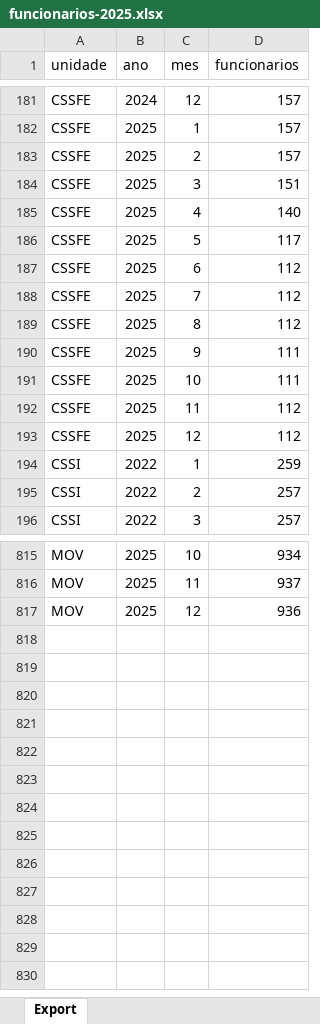
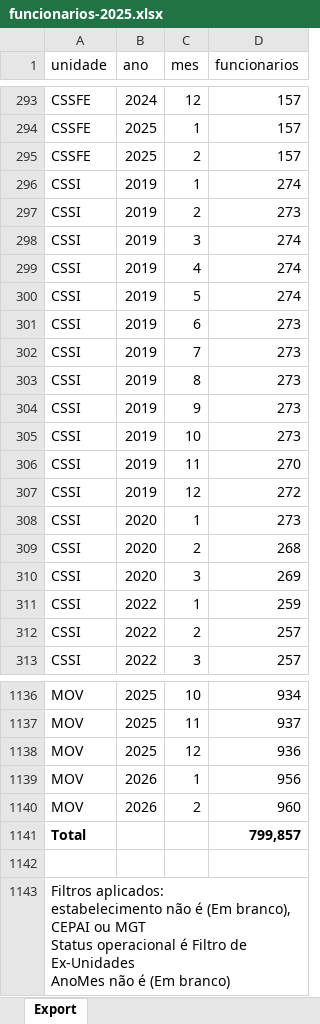
Before and after one commit to transparencia-mg/funcionarios-fhemig, an Excel workbook: upload/funcionarios-2025.xlsx, sheet Export, drawn as a sheet; only a part is shown, gaps mark what is left out; values as stored, in another font and other column widths than the file's, no borders; removed rows and columns are numbered as before the commit, all else as after; ↵ is a line break in a cell; the diff covers the shown part only; the diff names each change by its address in the sheet, - before the commit and + after, or states it on an @@ line.

```diff
--- a/upload/funcionarios-2025.xlsx (sheet Export)
+++ b/upload/funcionarios-2025.xlsx (sheet Export)
-row 184: CSSFE | 2025 | 3 | 151
-row 185: CSSFE | 2025 | 4 | 140
-row 186: CSSFE | 2025 | 5 | 117
-row 187: CSSFE | 2025 | 6 | 112
-row 188: CSSFE | 2025 | 7 | 112
-row 189: CSSFE | 2025 | 8 | 112
-row 190: CSSFE | 2025 | 9 | 111
-row 191: CSSFE | 2025 | 10 | 111
-row 192: CSSFE | 2025 | 11 | 112
-row 193: CSSFE | 2025 | 12 | 112
+row 296: CSSI | 2019 | 1 | 274
+row 297: CSSI | 2019 | 2 | 273
+row 298: CSSI | 2019 | 3 | 274
+row 299: CSSI | 2019 | 4 | 274
+row 300: CSSI | 2019 | 5 | 274
+row 301: CSSI | 2019 | 6 | 273
+row 302: CSSI | 2019 | 7 | 273
+row 303: CSSI | 2019 | 8 | 273
+row 304: CSSI | 2019 | 9 | 273
+row 305: CSSI | 2019 | 10 | 273
+row 306: CSSI | 2019 | 11 | 270
+row 307: CSSI | 2019 | 12 | 272
+row 308: CSSI | 2020 | 1 | 273
+row 309: CSSI | 2020 | 2 | 268
+row 310: CSSI | 2020 | 3 | 269
+row 1139: MOV | 2026 | 1 | 956
+row 1140: MOV | 2026 | 2 | 960
+row 1141: Total |  |  | 799,857
+row 1142: (empty)
+row 1143: Filtros aplicados: ↵ estabelecimento não é (Em branco), CEPAI ou MGT ↵ Status operacional é Filtro de Ex-Unidades ↵ AnoMes não é (Em branco)
```
Also changed, not shown: 316 added rows elsewhere in this sheet.
